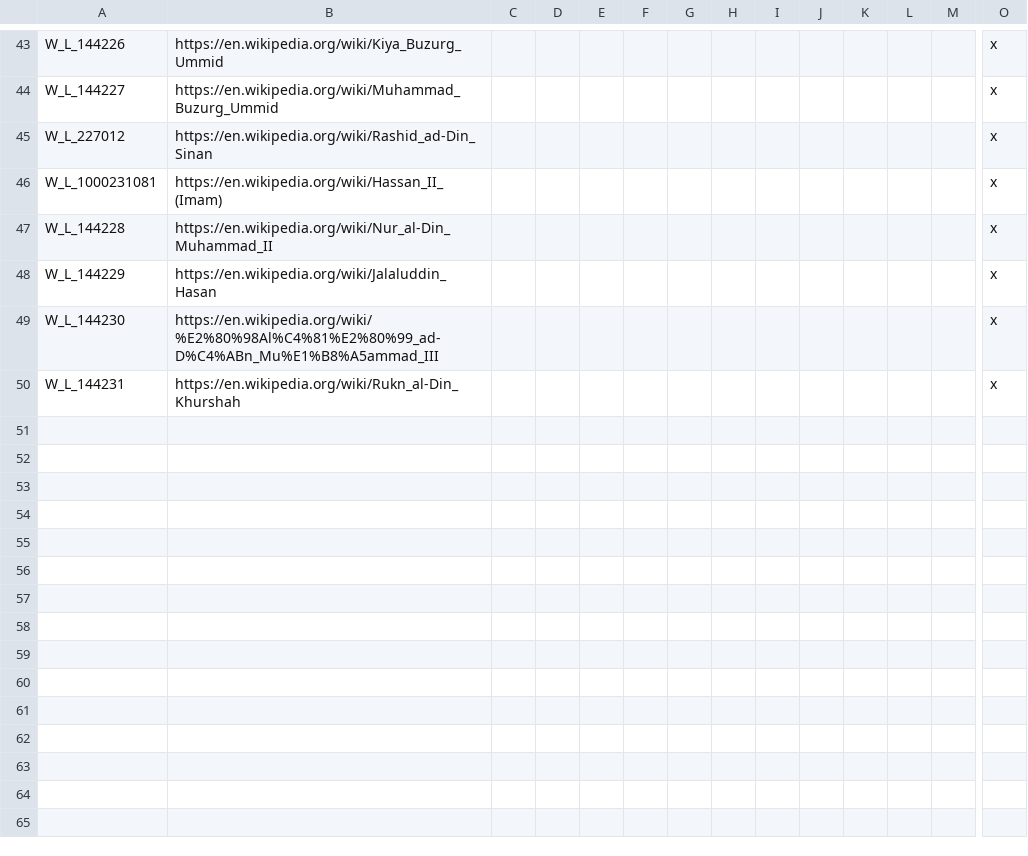
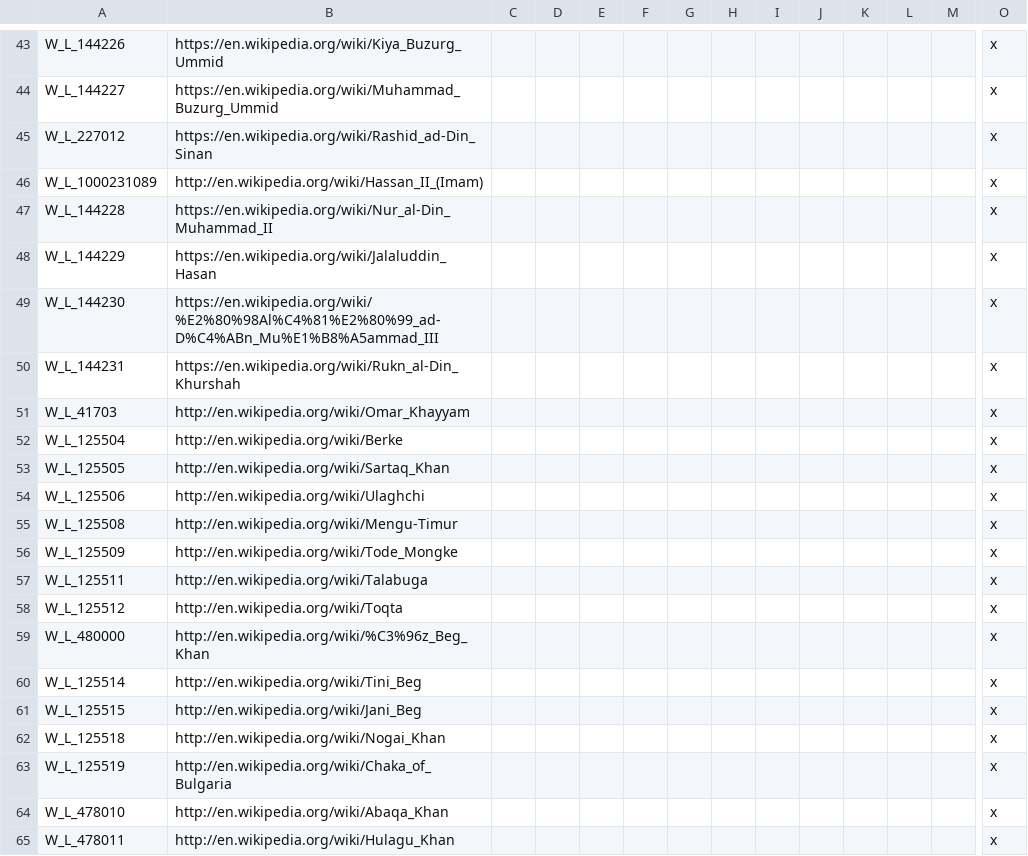
Before and after one commit to escalonn/sed2, a CSV file: build/SED2/localisation/zz SWMHWikipediaLinks.csv, drawn as a sheet; only a part is shown, gaps mark what is left out; rows hold the shown columns only; the diff covers the shown part only; the diff names each change by its address in the sheet, - before the commit and + after, or states it on an @@ line.

```diff
--- a/build/SED2/localisation/zz SWMHWikipediaLinks.csv
+++ b/build/SED2/localisation/zz SWMHWikipediaLinks.csv
-A46: W_L_1000231081
+A46: W_L_1000231089
-B46: https://en.wikipedia.org/wiki/Hassan_II_(Imam)
+B46: http://en.wikipedia.org/wiki/Hassan_II_(Imam)
+row 51: W_L_41703 | http://en.wikipedia.org/wiki/Omar_Khayyam |  |  |  |  |  |  |  |  |  |  |  | x
+row 52: W_L_125504 | http://en.wikipedia.org/wiki/Berke |  |  |  |  |  |  |  |  |  |  |  | x
+row 53: W_L_125505 | http://en.wikipedia.org/wiki/Sartaq_Khan |  |  |  |  |  |  |  |  |  |  |  | x
+row 54: W_L_125506 | http://en.wikipedia.org/wiki/Ulaghchi |  |  |  |  |  |  |  |  |  |  |  | x
+row 55: W_L_125508 | http://en.wikipedia.org/wiki/Mengu-Timur |  |  |  |  |  |  |  |  |  |  |  | x
+row 56: W_L_125509 | http://en.wikipedia.org/wiki/Tode_Mongke |  |  |  |  |  |  |  |  |  |  |  | x
+row 57: W_L_125511 | http://en.wikipedia.org/wiki/Talabuga |  |  |  |  |  |  |  |  |  |  |  | x
+row 58: W_L_125512 | http://en.wikipedia.org/wiki/Toqta |  |  |  |  |  |  |  |  |  |  |  | x
+row 59: W_L_480000 | http://en.wikipedia.org/wiki/%C3%96z_Beg_Khan |  |  |  |  |  |  |  |  |  |  |  | x
+row 60: W_L_125514 | http://en.wikipedia.org/wiki/Tini_Beg |  |  |  |  |  |  |  |  |  |  |  | x
+row 61: W_L_125515 | http://en.wikipedia.org/wiki/Jani_Beg |  |  |  |  |  |  |  |  |  |  |  | x
+row 62: W_L_125518 | http://en.wikipedia.org/wiki/Nogai_Khan |  |  |  |  |  |  |  |  |  |  |  | x
+row 63: W_L_125519 | http://en.wikipedia.org/wiki/Chaka_of_Bulgaria |  |  |  |  |  |  |  |  |  |  |  | x
+row 64: W_L_478010 | http://en.wikipedia.org/wiki/Abaqa_Khan |  |  |  |  |  |  |  |  |  |  |  | x
+row 65: W_L_478011 | http://en.wikipedia.org/wiki/Hulagu_Khan |  |  |  |  |  |  |  |  |  |  |  | x
```
Also changed, not shown: 15 added rows elsewhere in this file, templates/SED2/localisation/zz SWMHWikipediaLinks.csv, 2 other files.
